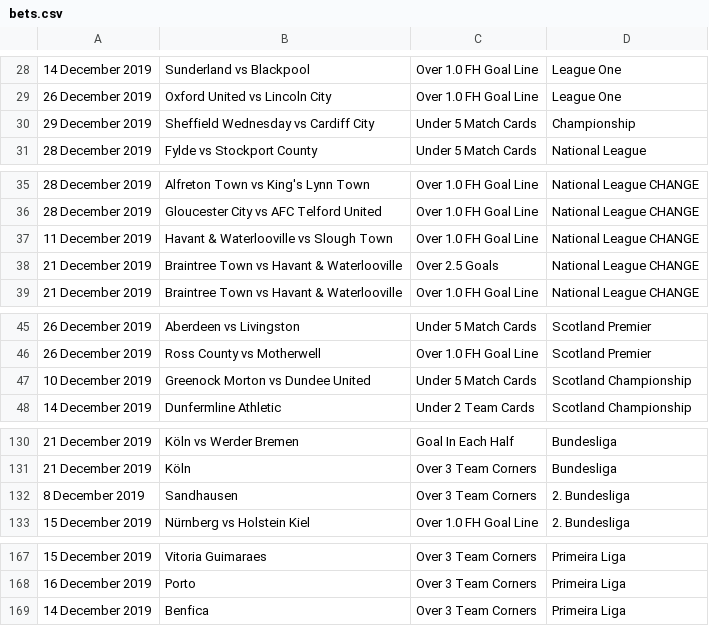
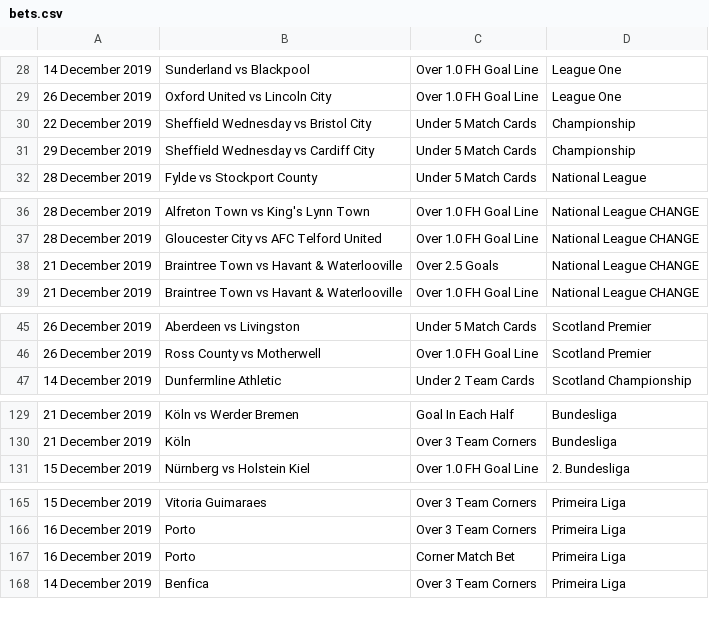
Before and after one commit to arjybarji/FootballScraping, a CSV file: bets.csv, drawn as a sheet; only a part is shown, gaps mark what is left out; removed rows and columns are numbered as before the commit, all else as after; the diff covers the shown part only; the diff names each change by its address in the sheet, - before the commit and + after, or states it on an @@ line.

```diff
--- a/bets.csv
+++ b/bets.csv
+row 30: 22 December 2019 | Sheffield Wednesday vs Bristol City | Under 5 Match Cards | Championship
-row 37: 11 December 2019 | Havant & Waterlooville vs Slough Town | Over 1.0 FH Goal Line | National League CHANGE
-row 47: 10 December 2019 | Greenock Morton vs Dundee United | Under 5 Match Cards | Scotland Championship
-row 132: 8 December 2019 | Sandhausen | Over 3 Team Corners | 2. Bundesliga
+row 167: 16 December 2019 | Porto | Corner Match Bet | Primeira Liga
```
Also changed, not shown: 3 removed rows elsewhere in this file, fixturesv2.csv, formBets.csv, 15 other files.
